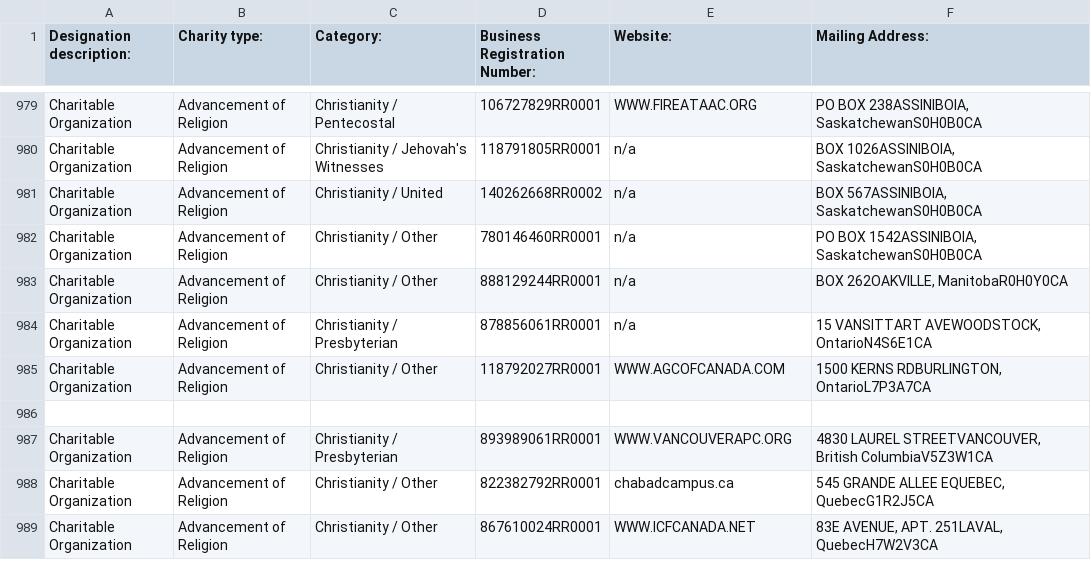
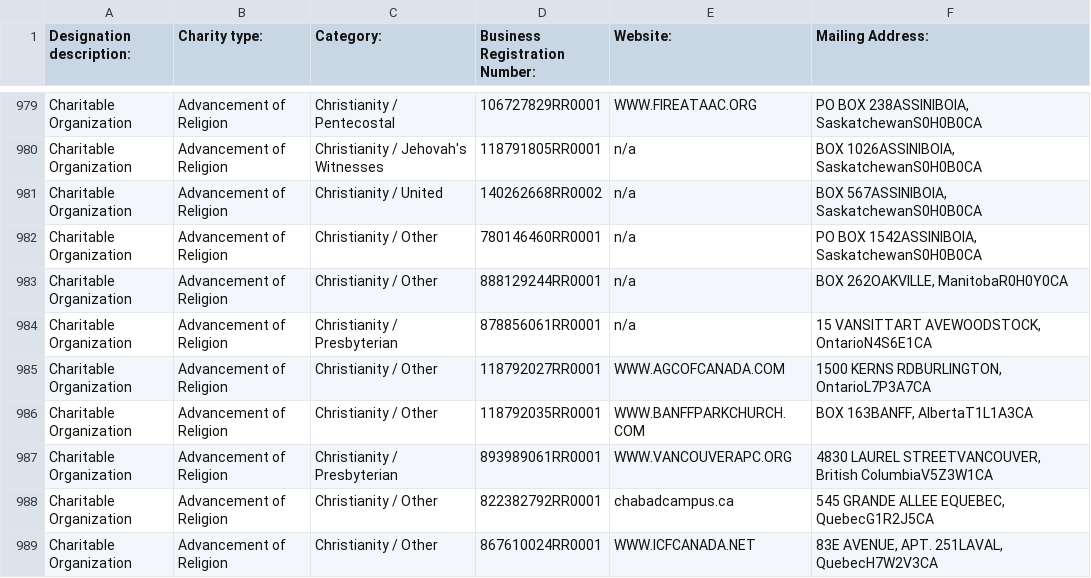
Before and after one commit to TheGreatMarksman/Welcome-Stranger, a CSV file: data-scrape/data/test-results-1000.csv, drawn as a sheet; only a part is shown, gaps mark what is left out; the diff names each change by its address in the sheet, - before the commit and + after, or states it on an @@ line.

Commit message:
added missing data

```diff
--- a/data-scrape/data/test-results-1000.csv
+++ b/data-scrape/data/test-results-1000.csv
-row 986: (empty)
+row 986: Charitable Organization | Advancement of Religion | Christianity / Other | 118792035RR0001 | WWW.BANFFPARKCHURCH.COM | BOX 163BANFF, AlbertaT1L1A3CA
```
